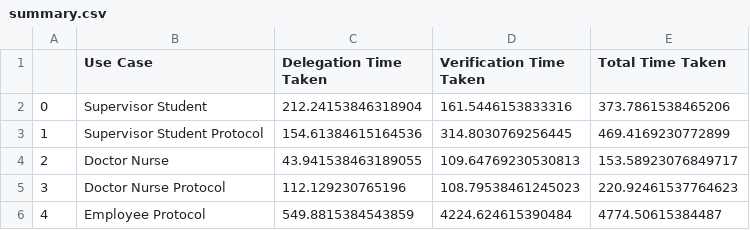
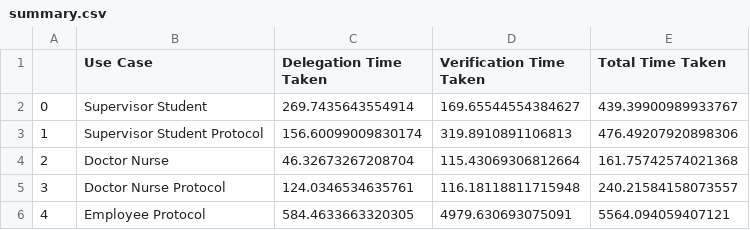
Before and after one commit to sineththamuditha/dynamic-access-control-delegation-vc, a CSV file: data-processing/summary.csv, drawn as a sheet.

```diff
--- a/data-processing/summary.csv
+++ b/data-processing/summary.csv
@@ -1,6 +1,6 @@
 ,Use Case,Delegation Time Taken,Verification Time Taken,Total Time Taken
-0,Supervisor Student,212.24153846318904,161.5446153833316,373.7861538465206
-1,Supervisor Student Protocol,154.61384615164536,314.8030769256445,469.4169230772899
-2,Doctor Nurse,43.941538463189055,109.64769230530813,153.58923076849717
-3,Doctor Nurse Protocol,112.129230765196,108.79538461245023,220.92461537764623
-4,Employee Protocol,549.8815384543859,4224.624615390484,4774.50615384487
+0,Supervisor Student,269.7435643554914,169.65544554384627,439.39900989933767
+1,Supervisor Student Protocol,156.60099009830174,319.8910891106813,476.49207920898306
+2,Doctor Nurse,46.32673267208704,115.43069306812664,161.75742574021368
+3,Doctor Nurse Protocol,124.0346534635761,116.18118811715948,240.21584158073557
+4,Employee Protocol,584.4633663320305,4979.630693075091,5564.094059407121
```
Also changed, not shown: data-processing/cleaned-data/doctorNurse-cleaned.csv, data-processing/collected-data/doctorNurse.csv, 7 other files.
